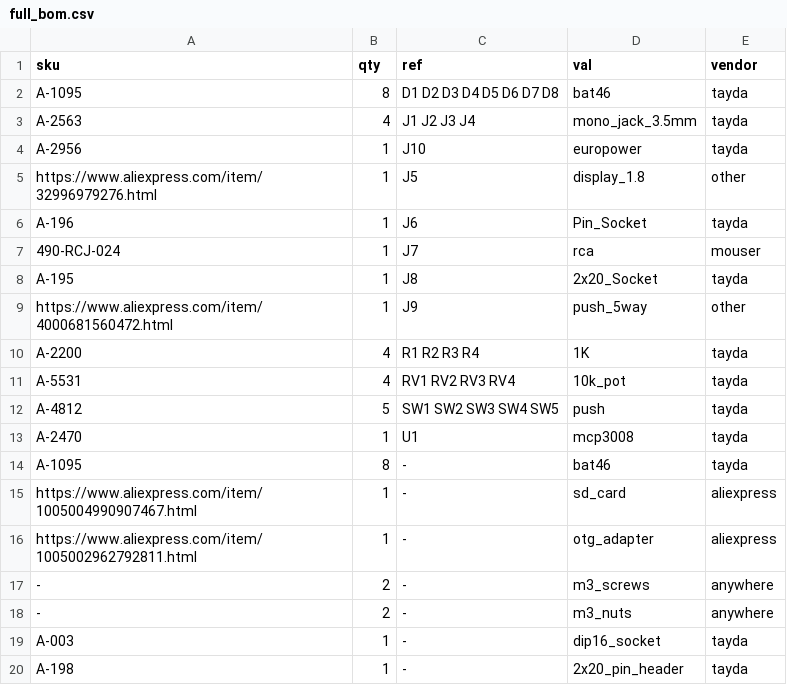
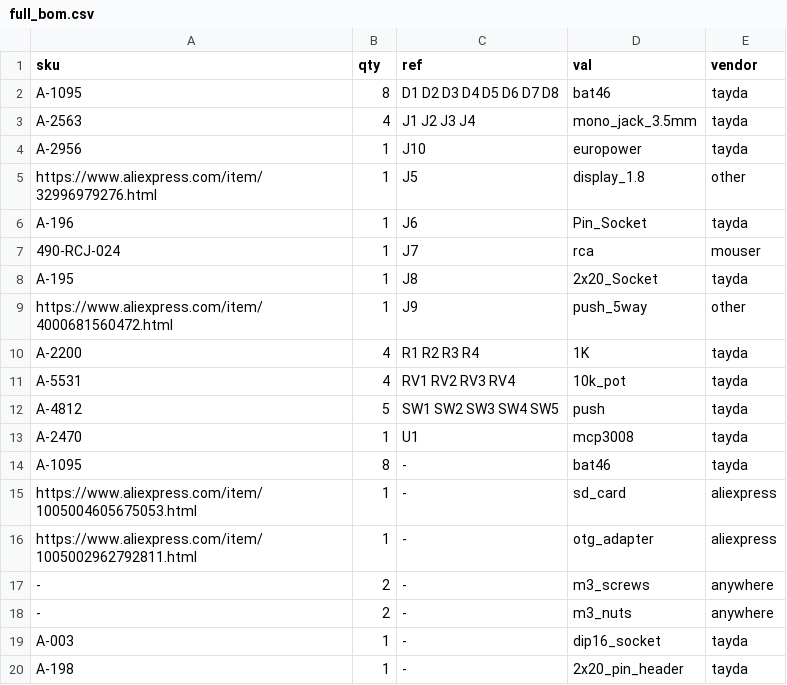
Before and after one commit to cyberboy666/recurBOY, a CSV file: hardware/bom/full_bom.csv, drawn as a sheet.

Commit message:
Update full_bom.csv

```diff
--- a/hardware/bom/full_bom.csv
+++ b/hardware/bom/full_bom.csv
@@ -14,3 +14,3 @@ A-2470,1,U1 ,mcp3008,tayda
 A-1095,8,-,bat46,tayda
-https://www.aliexpress.com/item/1005004990907467.html,1,-,sd_card,aliexpress
+https://www.aliexpress.com/item/1005004605675053.html,1,-,sd_card,aliexpress
 https://www.aliexpress.com/item/1005002962792811.html,1,-,otg_adapter,aliexpress
```
